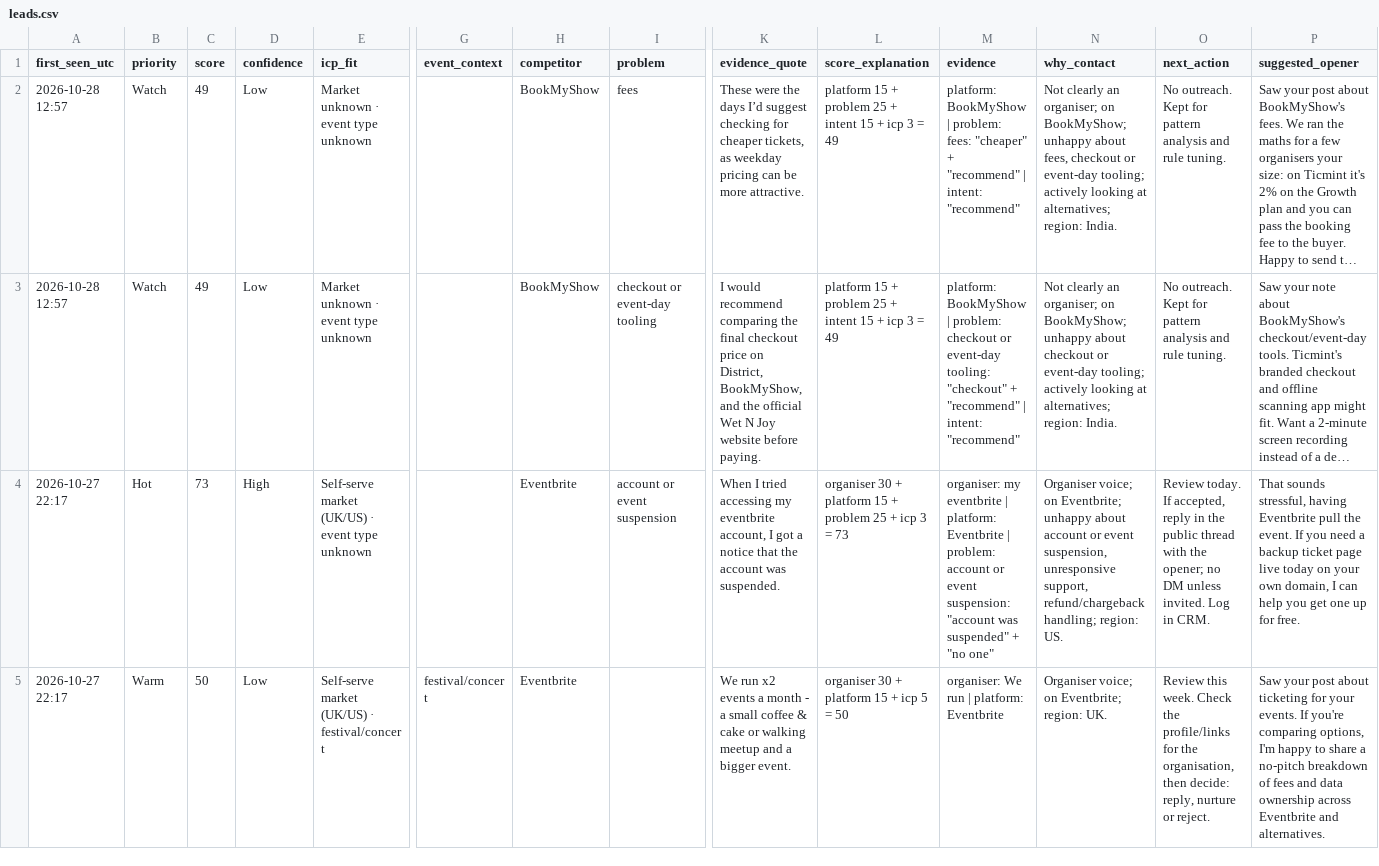
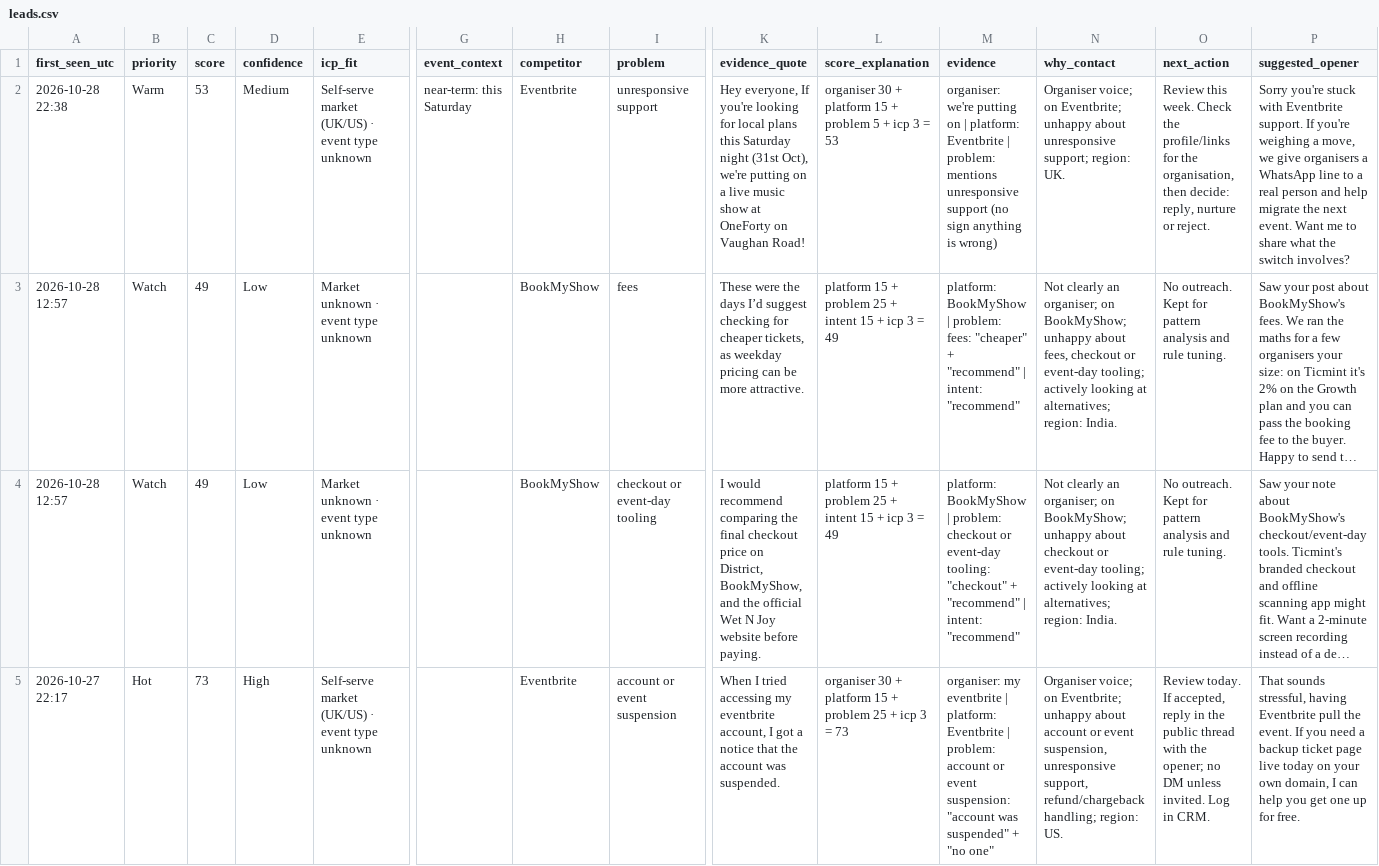
Before and after one commit to dannygrowthmarketing/ticmint-internet-listener, a CSV file: data/leads.csv, drawn as a sheet; only a part is shown, gaps mark what is left out; the shorter side is filled out with more unchanged rows; long unchanged cells end in …; rows hold the shown columns only; the diff names each change by its address in the sheet, - before the commit and + after, or states it on an @@ line.

```diff
--- a/data/leads.csv
+++ b/data/leads.csv
+row 2: 2026-10-28 22:38 | Warm | 53 | Medium | Self-serve market (UK/US) · event type unknown | near-term: this Saturday | Eventbrite | unresponsive support | Hey everyone, If you're looking for local plans this Saturday night (31st Oct), we're putting on a live music show at OneForty on Vaughan Road! | organiser 30 + platform 15 + problem 5 + icp 3 = 53 | organiser: we're putting on | platform: Eventbrite | problem: mentions unresponsive support (no sign anything is wrong) | Organiser voice; on Eventbrite; unhappy about unresponsive support; region: UK. | Review this week. Check the profile/links for the organisation, then decide: reply, nurture or reject. | Sorry you're stuck with Eventbrite support. If you're weighing a move, we give organisers a WhatsApp line to a real person and help migrate the next event. Want me to share what the switch involves?
```
Also changed, not shown: data/runs.csv, 2 other files.
